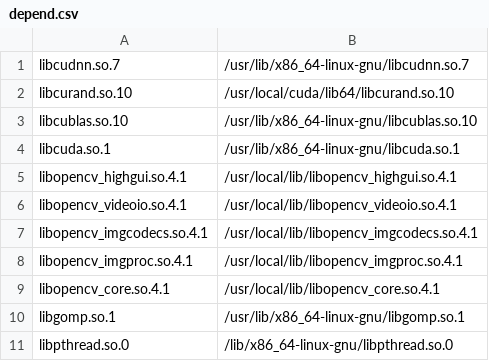
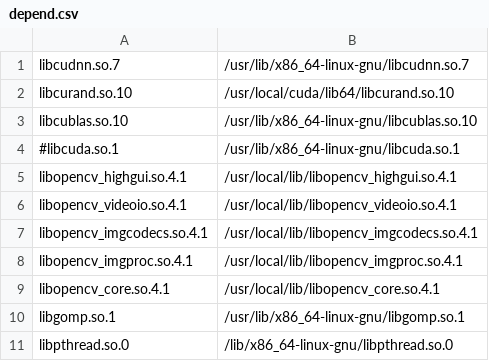
Before and after one commit to Christopheraburns/yolo-docker, a CSV file: container/yolo/depend.csv, drawn as a sheet; only a part is shown.

```diff
--- a/container/yolo/depend.csv
+++ b/container/yolo/depend.csv
@@ -3,3 +3,3 @@ libcurand.so.10,/usr/local/cuda/lib64/libcurand.so.10
 libcublas.so.10,/usr/lib/x86_64-linux-gnu/libcublas.so.10
-libcuda.so.1,/usr/lib/x86_64-linux-gnu/libcuda.so.1
+#libcuda.so.1,/usr/lib/x86_64-linux-gnu/libcuda.so.1
 libopencv_highgui.so.4.1,/usr/local/lib/libopencv_highgui.so.4.1
```
Also changed, not shown: 3 other files.
